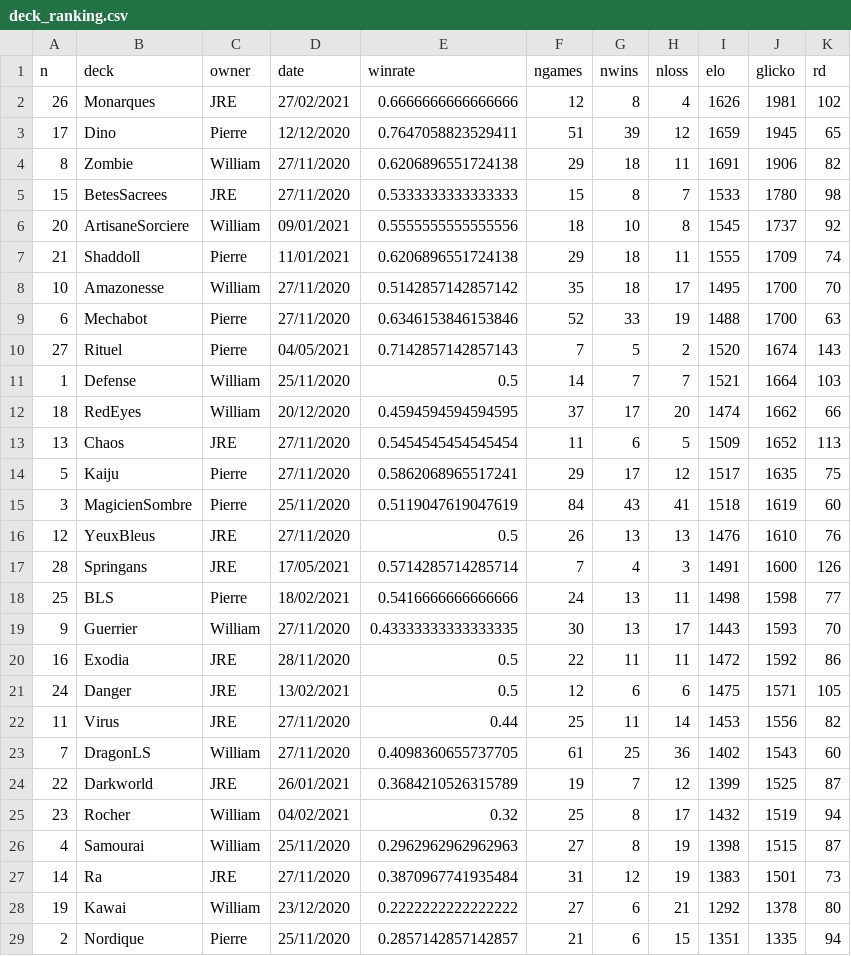
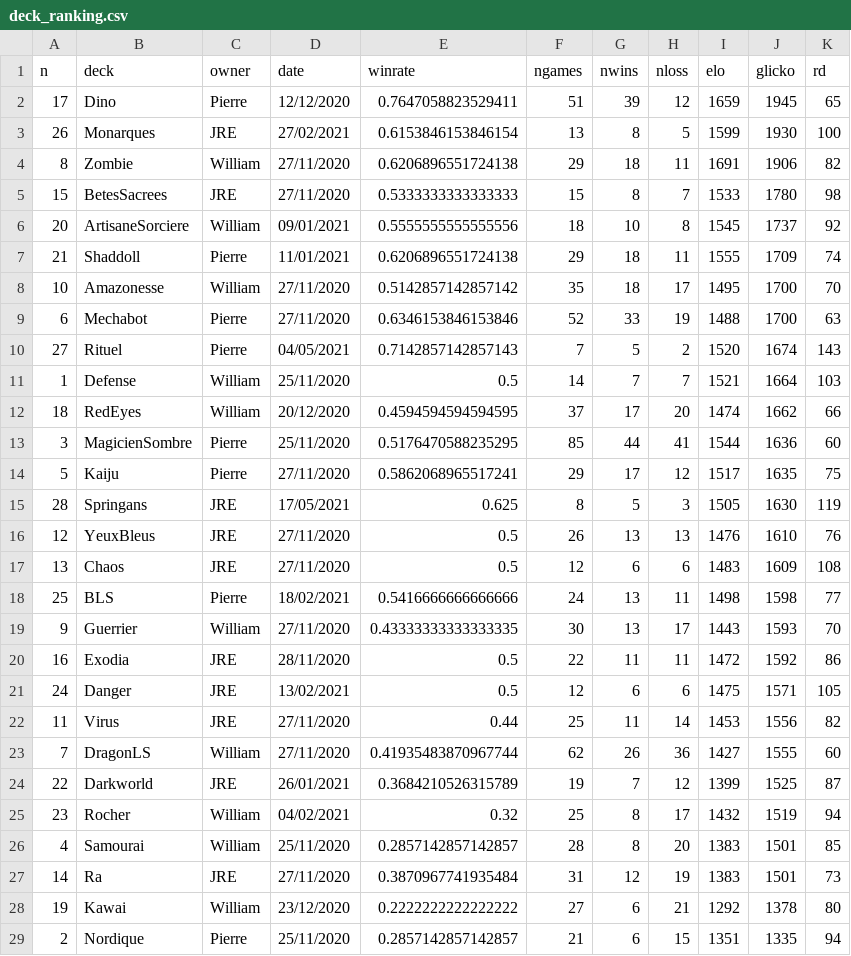
Before and after one commit to williamjussiau/ygoranking, a CSV file: data/deck_ranking.csv, drawn as a sheet.

```diff
--- a/data/deck_ranking.csv
+++ b/data/deck_ranking.csv
@@ -1,4 +1,4 @@
 n,deck,owner,date,winrate,ngames,nwins,nloss,elo,glicko,rd
-26,Monarques,JRE,27/02/2021,0.6666666666666666,12,8,4,1626,1981,102
 17,Dino,Pierre,12/12/2020,0.7647058823529411,51,39,12,1659,1945,65
+26,Monarques,JRE,27/02/2021,0.6153846153846154,13,8,5,1599,1930,100
 8,Zombie,William,27/11/2020,0.6206896551724138,29,18,11,1691,1906,82
@@ -12,7 +12,7 @@ n,deck,owner,date,winrate,ngames,nwins,nloss,elo,glicko,rd
 18,RedEyes,William,20/12/2020,0.4594594594594595,37,17,20,1474,1662,66
-13,Chaos,JRE,27/11/2020,0.5454545454545454,11,6,5,1509,1652,113
+3,MagicienSombre,Pierre,25/11/2020,0.5176470588235295,85,44,41,1544,1636,60
 5,Kaiju,Pierre,27/11/2020,0.5862068965517241,29,17,12,1517,1635,75
-3,MagicienSombre,Pierre,25/11/2020,0.5119047619047619,84,43,41,1518,1619,60
+28,Springans,JRE,17/05/2021,0.625,8,5,3,1505,1630,119
 12,YeuxBleus,JRE,27/11/2020,0.5,26,13,13,1476,1610,76
-28,Springans,JRE,17/05/2021,0.5714285714285714,7,4,3,1491,1600,126
+13,Chaos,JRE,27/11/2020,0.5,12,6,6,1483,1609,108
 25,BLS,Pierre,18/02/2021,0.5416666666666666,24,13,11,1498,1598,77
@@ -22,6 +22,6 @@ n,deck,owner,date,winrate,ngames,nwins,nloss,elo,glicko,rd
 11,Virus,JRE,27/11/2020,0.44,25,11,14,1453,1556,82
-7,DragonLS,William,27/11/2020,0.4098360655737705,61,25,36,1402,1543,60
+7,DragonLS,William,27/11/2020,0.41935483870967744,62,26,36,1427,1555,60
 22,Darkworld,JRE,26/01/2021,0.3684210526315789,19,7,12,1399,1525,87
 23,Rocher,William,04/02/2021,0.32,25,8,17,1432,1519,94
-4,Samourai,William,25/11/2020,0.2962962962962963,27,8,19,1398,1515,87
+4,Samourai,William,25/11/2020,0.2857142857142857,28,8,20,1383,1501,85
 14,Ra,JRE,27/11/2020,0.3870967741935484,31,12,19,1383,1501,73
```
Also changed, not shown: data/game_history.csv.
